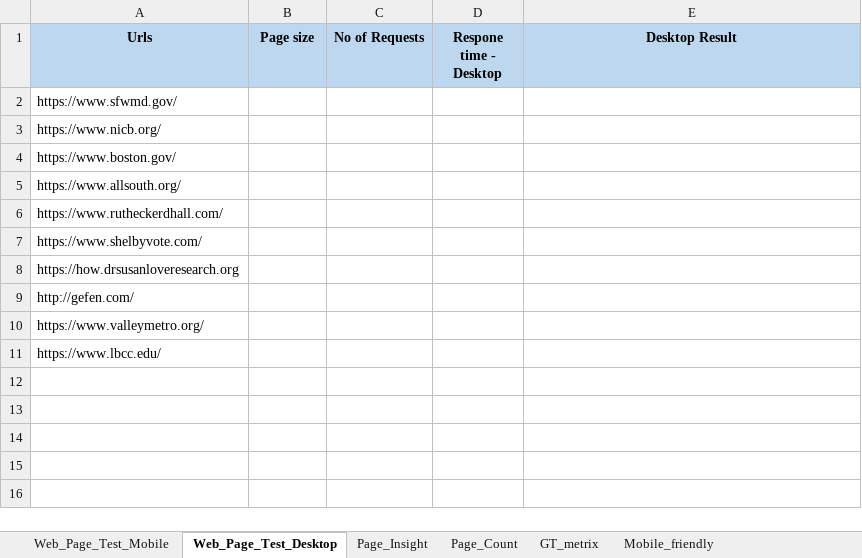
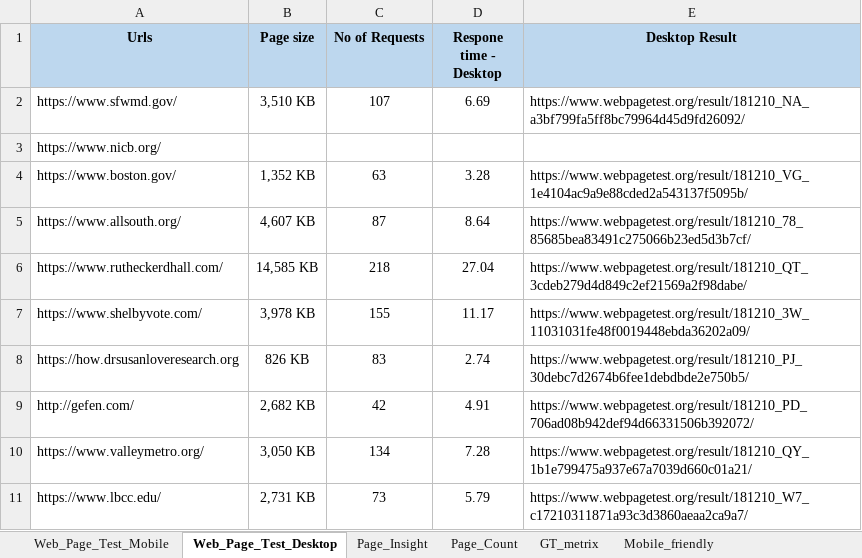
Before and after one commit to Prakashm9393/RPA-Marketing-1, an Excel workbook: data/Performance_Audit.xlsx, sheet Web_Page_Test_Desktop, drawn as a sheet; values as stored, in another font and other column widths than the file's, no borders; the diff names each change by its address in the sheet, - before the commit and + after, or states it on an @@ line.

```diff
--- a/data/Performance_Audit.xlsx (sheet Web_Page_Test_Desktop)
+++ b/data/Performance_Audit.xlsx (sheet Web_Page_Test_Desktop)
-B2 (Page size): (empty)
+B2 (Page size): 3,510 KB
-C2 (No of Requests): (empty)
+C2 (No of Requests): 107
-D2 (Respone time - Desktop): (empty)
+D2 (Respone time - Desktop): 6.69
-E2 (Desktop Result): (empty)
+E2 (Desktop Result): https://www.webpagetest.org/result/181210_NA_a3bf799fa5ff8bc79964d45d9fd26092/
-B4 (Page size): (empty)
+B4 (Page size): 1,352 KB
-C4 (No of Requests): (empty)
+C4 (No of Requests): 63
-D4 (Respone time - Desktop): (empty)
+D4 (Respone time - Desktop): 3.28
-E4 (Desktop Result): (empty)
+E4 (Desktop Result): https://www.webpagetest.org/result/181210_VG_1e4104ac9a9e88cded2a543137f5095b/
-B5 (Page size): (empty)
+B5 (Page size): 4,607 KB
-C5 (No of Requests): (empty)
+C5 (No of Requests): 87
-D5 (Respone time - Desktop): (empty)
+D5 (Respone time - Desktop): 8.64
-E5 (Desktop Result): (empty)
+E5 (Desktop Result): https://www.webpagetest.org/result/181210_78_85685bea83491c275066b23ed5d3b7cf/
-B6 (Page size): (empty)
+B6 (Page size): 14,585 KB
-C6 (No of Requests): (empty)
+C6 (No of Requests): 218
-D6 (Respone time - Desktop): (empty)
+D6 (Respone time - Desktop): 27.04
-E6 (Desktop Result): (empty)
+E6 (Desktop Result): https://www.webpagetest.org/result/181210_QT_3cdeb279d4d849c2ef21569a2f98dabe/
-B7 (Page size): (empty)
+B7 (Page size): 3,978 KB
-C7 (No of Requests): (empty)
+C7 (No of Requests): 155
-D7 (Respone time - Desktop): (empty)
+D7 (Respone time - Desktop): 11.17
-E7 (Desktop Result): (empty)
+E7 (Desktop Result): https://www.webpagetest.org/result/181210_3W_11031031fe48f0019448ebda36202a09/
-B8 (Page size): (empty)
+B8 (Page size): 826 KB
-C8 (No of Requests): (empty)
+C8 (No of Requests): 83
-D8 (Respone time - Desktop): (empty)
+D8 (Respone time - Desktop): 2.74
-E8 (Desktop Result): (empty)
+E8 (Desktop Result): https://www.webpagetest.org/result/181210_PJ_30debc7d2674b6fee1debdbde2e750b5/
-B9 (Page size): (empty)
+B9 (Page size): 2,682 KB
-C9 (No of Requests): (empty)
+C9 (No of Requests): 42
-D9 (Respone time - Desktop): (empty)
+D9 (Respone time - Desktop): 4.91
-E9 (Desktop Result): (empty)
+E9 (Desktop Result): https://www.webpagetest.org/result/181210_PD_706ad08b942def94d66331506b392072/
-B10 (Page size): (empty)
+B10 (Page size): 3,050 KB
-C10 (No of Requests): (empty)
+C10 (No of Requests): 134
-D10 (Respone time - Desktop): (empty)
+D10 (Respone time - Desktop): 7.28
-E10 (Desktop Result): (empty)
+E10 (Desktop Result): https://www.webpagetest.org/result/181210_QY_1b1e799475a937e67a7039d660c01a21/
-B11 (Page size): (empty)
+B11 (Page size): 2,731 KB
-C11 (No of Requests): (empty)
+C11 (No of Requests): 73
-D11 (Respone time - Desktop): (empty)
+D11 (Respone time - Desktop): 5.79
-E11 (Desktop Result): (empty)
+E11 (Desktop Result): https://www.webpagetest.org/result/181210_W7_c17210311871a93c3d3860aeaa2ca9a7/
```
Also changed, not shown: sheet Page_Insight, sheet GT_metrix, sheet Web_Page_Test_Mobile, 6 other files.
